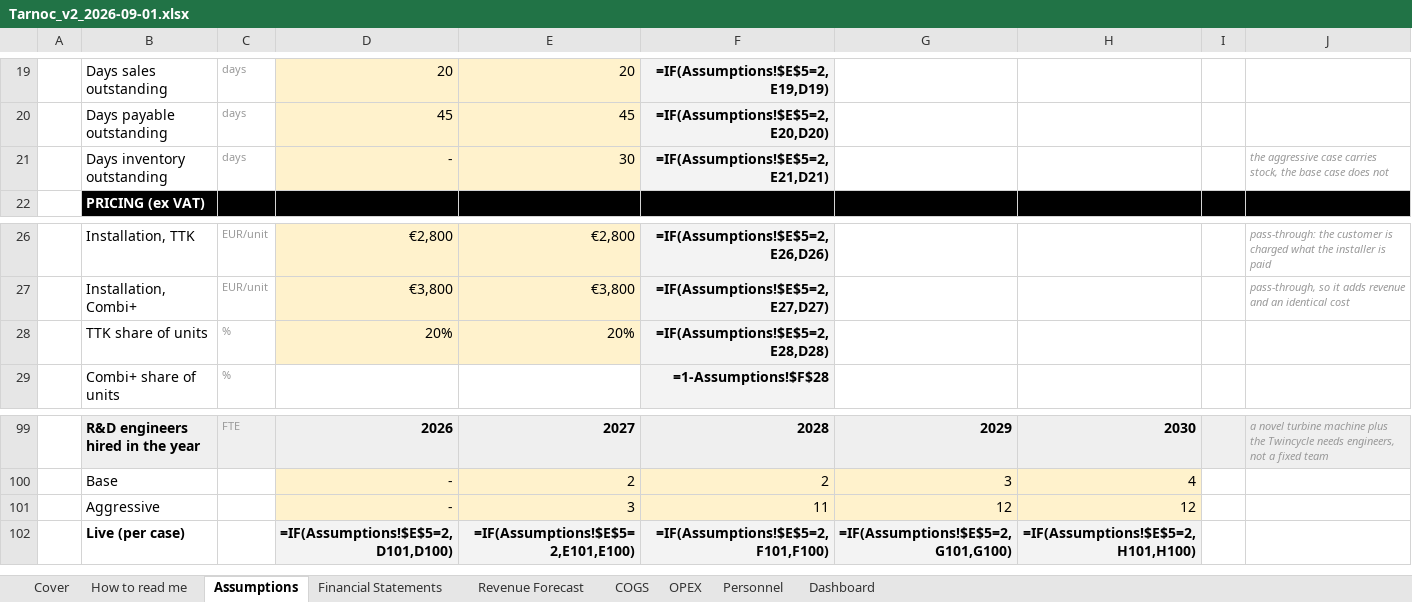
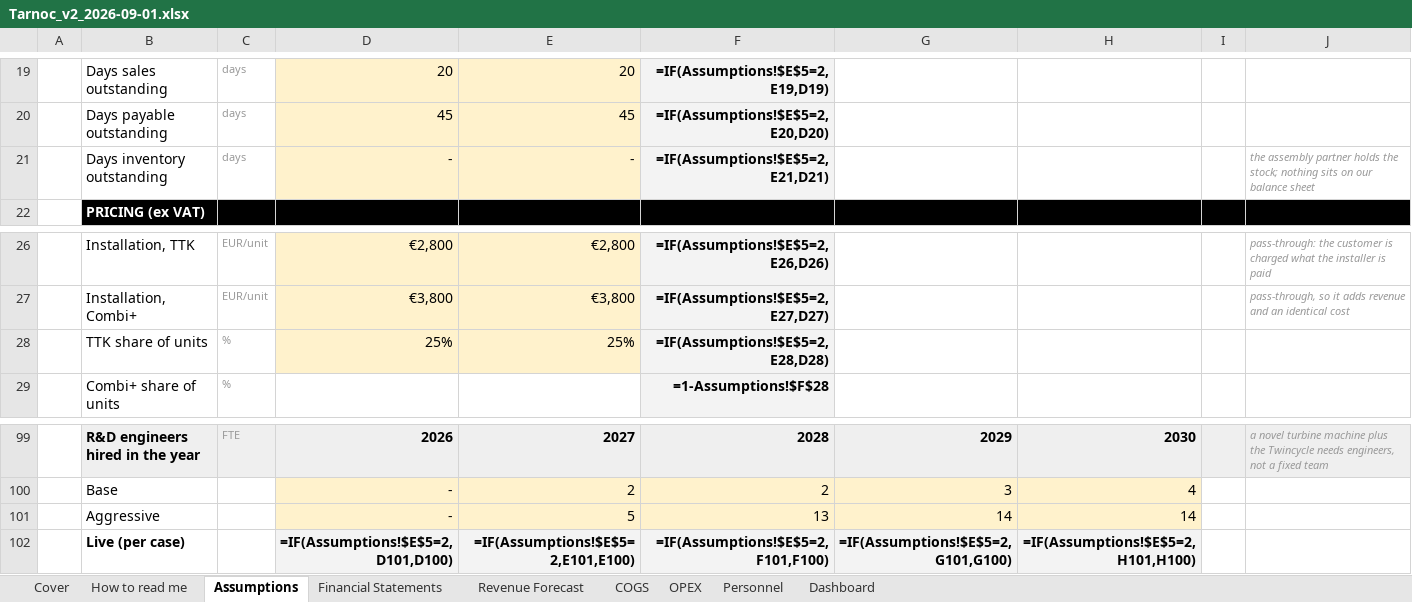
Before and after one commit to SMDevolute/financial-models, an Excel workbook: models/Tarnoc_v2_2026-09-01.xlsx, sheet Assumptions, drawn as a sheet; only a part is shown, gaps mark what is left out; values as stored, in another font and other column widths than the file's, no borders; formulas without a stored value are shown as written; removed rows and columns are numbered as before the commit, all else as after; the diff names each change by its address in the sheet, - before the commit and + after, or states it on an @@ line.

```diff
--- a/models/Tarnoc_v2_2026-09-01.xlsx (sheet Assumptions)
+++ b/models/Tarnoc_v2_2026-09-01.xlsx (sheet Assumptions)
-E21: 30
+E21: -
-J21: the aggressive case carries stock, the base case does not
+J21: the assembly partner holds the stock; nothing sits on our balance sheet
-D28: 20%
+D28: 25%
-E28: 20%
+E28: 25%
-row 101:  | Aggressive |  | - | 3 | 11 | 12 | 12
+row 101:  | Aggressive |  | - | 5 | 13 | 14 | 14
```
Also changed, not shown: 1 other file.
